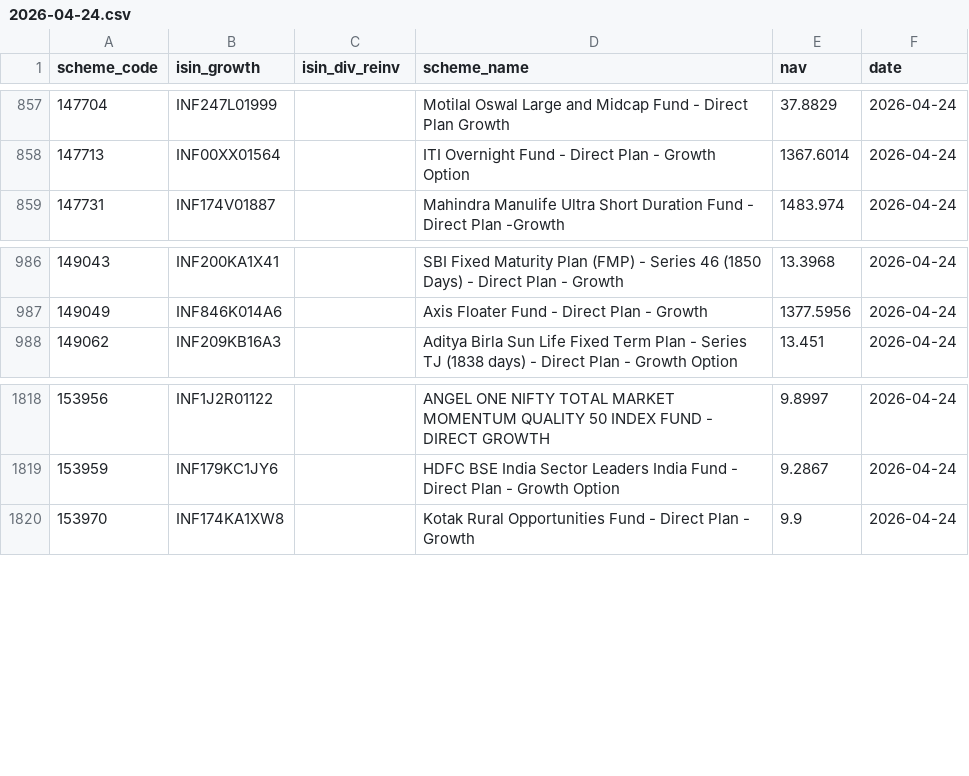
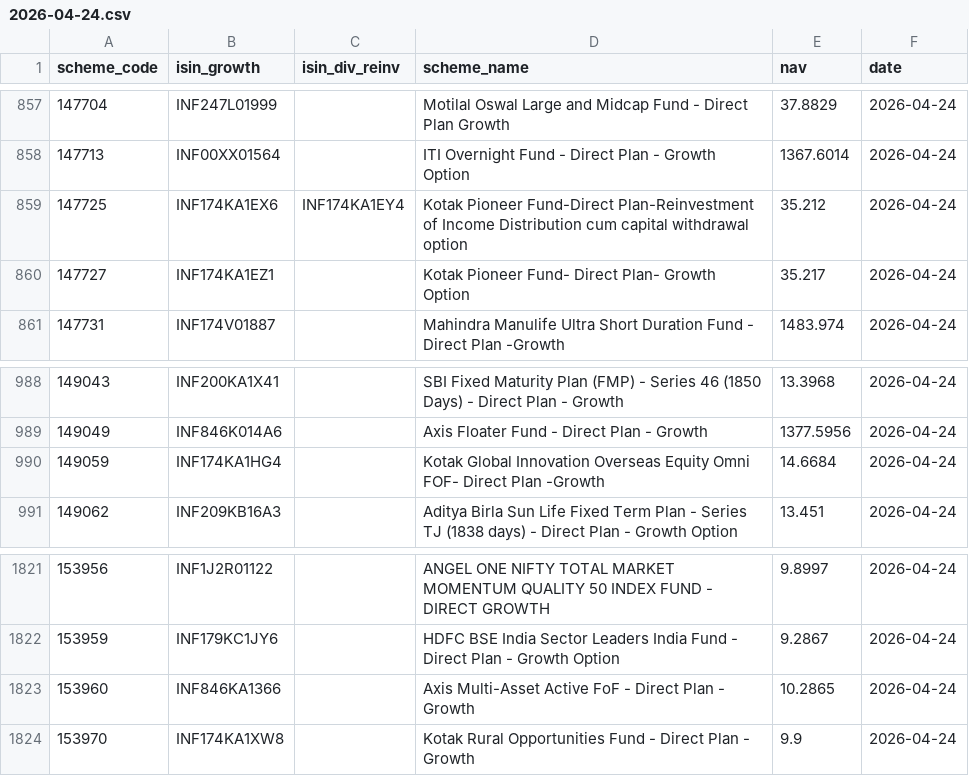
Before and after one commit to finfee-ai/nav-data-dump, a CSV file: data/daily/2026-04-24.csv, drawn as a sheet; only a part is shown, gaps mark what is left out; the diff names each change by its address in the sheet, - before the commit and + after, or states it on an @@ line.

```diff
--- a/data/daily/2026-04-24.csv
+++ b/data/daily/2026-04-24.csv
+row 859: 147725 | INF174KA1EX6 | INF174KA1EY4 | Kotak Pioneer Fund-Direct Plan-Reinvestment of Income Distribution cum capital withdrawal option | 35.212 | 2026-04-24
+row 860: 147727 | INF174KA1EZ1 |  | Kotak Pioneer Fund- Direct Plan- Growth Option | 35.217 | 2026-04-24
+row 990: 149059 | INF174KA1HG4 |  | Kotak Global Innovation Overseas Equity Omni FOF- Direct Plan -Growth | 14.6684 | 2026-04-24
+row 1823: 153960 | INF846KA1366 |  | Axis Multi-Asset Active FoF - Direct Plan - Growth | 10.2865 | 2026-04-24
```
Also changed, not shown: data/latest.csv, 3 other files.
